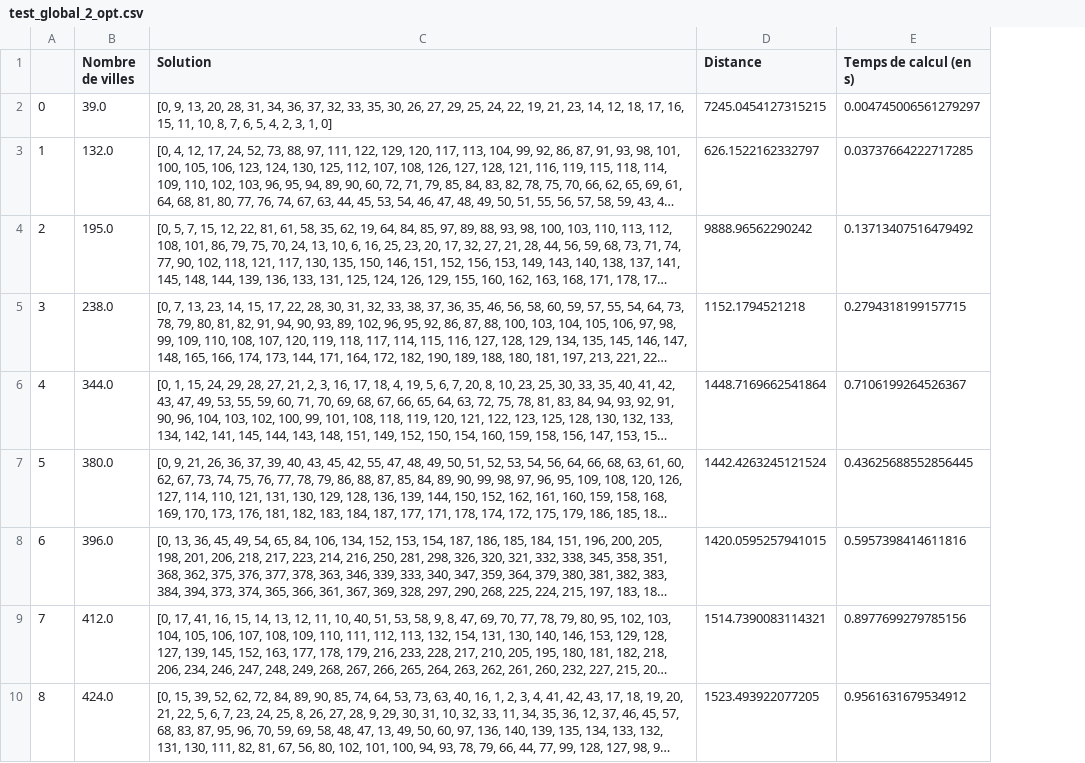
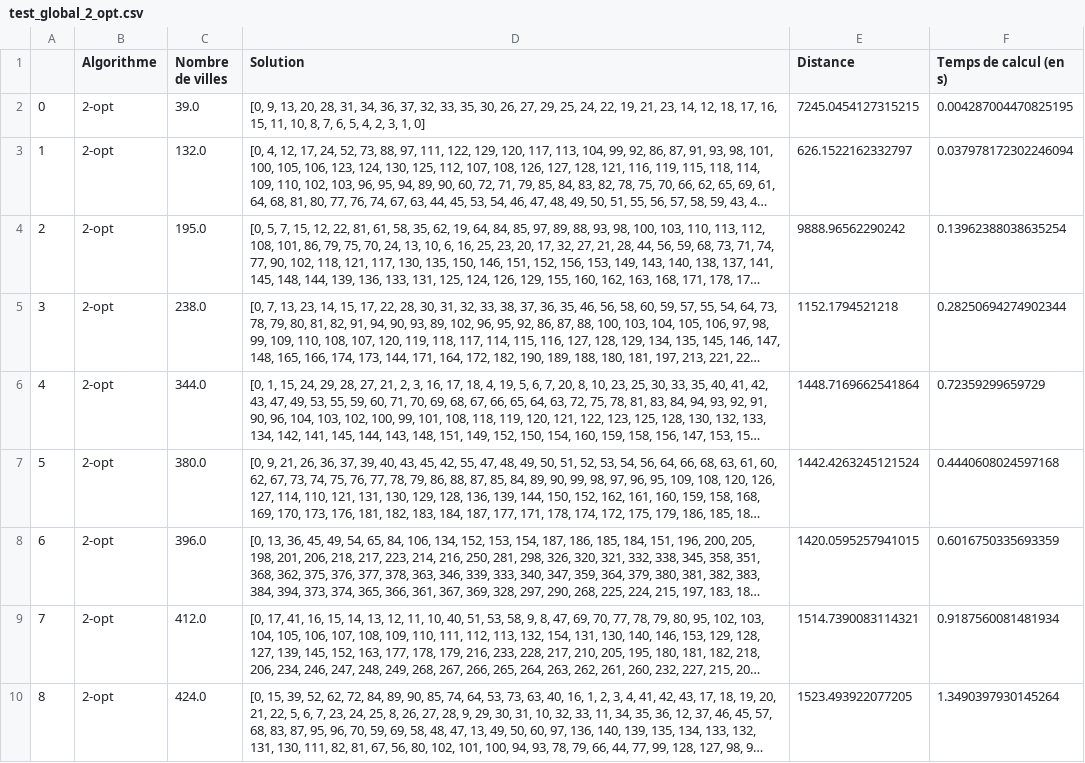
Before and after one commit to Thomas-rnd/TSP-Solver, a CSV file: src/test_global_2_opt.csv, drawn as a sheet; long unchanged cells end in …; addresses are those after the commit; the diff names each change by its address in the sheet, - before the commit and + after, or states it on an @@ line.

```diff
--- a/src/test_global_2_opt.csv
+++ b/src/test_global_2_opt.csv
+column B (Algorithme), rows 2-10: all 2-opt
-F2 (Temps de calcul (en s)): 0.004745006561279297
+F2 (Temps de calcul (en s)): 0.004287004470825195
-F3 (Temps de calcul (en s)): 0.03737664222717285
+F3 (Temps de calcul (en s)): 0.037978172302246094
-F4 (Temps de calcul (en s)): 0.13713407516479492
+F4 (Temps de calcul (en s)): 0.13962388038635254
-F5 (Temps de calcul (en s)): 0.2794318199157715
+F5 (Temps de calcul (en s)): 0.28250694274902344
-F6 (Temps de calcul (en s)): 0.7106199264526367
+F6 (Temps de calcul (en s)): 0.72359299659729
-F7 (Temps de calcul (en s)): 0.43625688552856445
+F7 (Temps de calcul (en s)): 0.4440608024597168
-F8 (Temps de calcul (en s)): 0.5957398414611816
+F8 (Temps de calcul (en s)): 0.6016750335693359
-F9 (Temps de calcul (en s)): 0.8977699279785156
+F9 (Temps de calcul (en s)): 0.9187560081481934
-F10 (Temps de calcul (en s)): 0.9561631679534912
+F10 (Temps de calcul (en s)): 1.3490397930145264
```
Also changed, not shown: src/test_global_plus_proche_voisin.csv.
